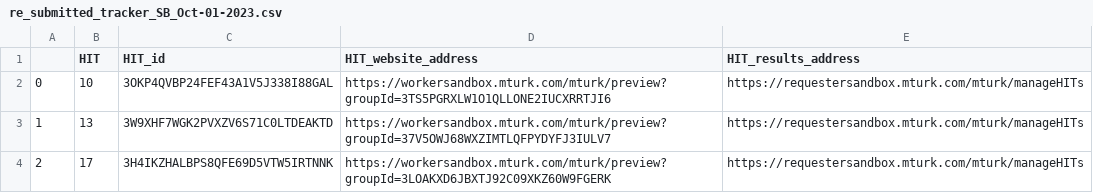
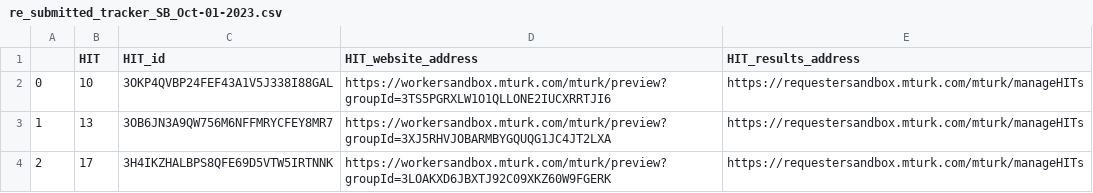
Before and after one commit to UBC-AWP/lameness_hierarchy, a CSV file: 05-Amazon_MTurk_expert_response_30cow_pairwise/results/SB/re_submitted_tracker_SB_Oct-01-2023.csv, drawn as a sheet.

Commit message:
updated SB HIT tracker

```diff
--- a/05-Amazon_MTurk_expert_response_30cow_pairwise/results/SB/re_submitted_tracker_SB_Oct-01-2023.csv
+++ b/05-Amazon_MTurk_expert_response_30cow_pairwise/results/SB/re_submitted_tracker_SB_Oct-01-2023.csv
@@ -2,3 +2,3 @@
 0,10,3OKP4QVBP24FEF43A1V5J338I88GAL,https://workersandbox.mturk.com/mturk/preview?groupId=3TS5PGRXLW1O1QLLONE2IUCXRRTJI6,https://requestersandbox.mturk.com/mturk/manageHITs
-1,13,3W9XHF7WGK2PVXZV6S71C0LTDEAKTD,https://workersandbox.mturk.com/mturk/preview?groupId=37V5OWJ68WXZIMTLQFPYDYFJ3IULV7,https://requestersandbox.mturk.com/mturk/manageHITs
+1,13,3OB6JN3A9QW756M6NFFMRYCFEY8MR7,https://workersandbox.mturk.com/mturk/preview?groupId=3XJ5RHVJOBARMBYGQUQG1JC4JT2LXA,https://requestersandbox.mturk.com/mturk/manageHITs
 2,17,3H4IKZHALBPS8QFE69D5VTW5IRTNNK,https://workersandbox.mturk.com/mturk/preview?groupId=3LOAKXD6JBXTJ92C09XKZ60W9FGERK,https://requestersandbox.mturk.com/mturk/manageHITs
```
